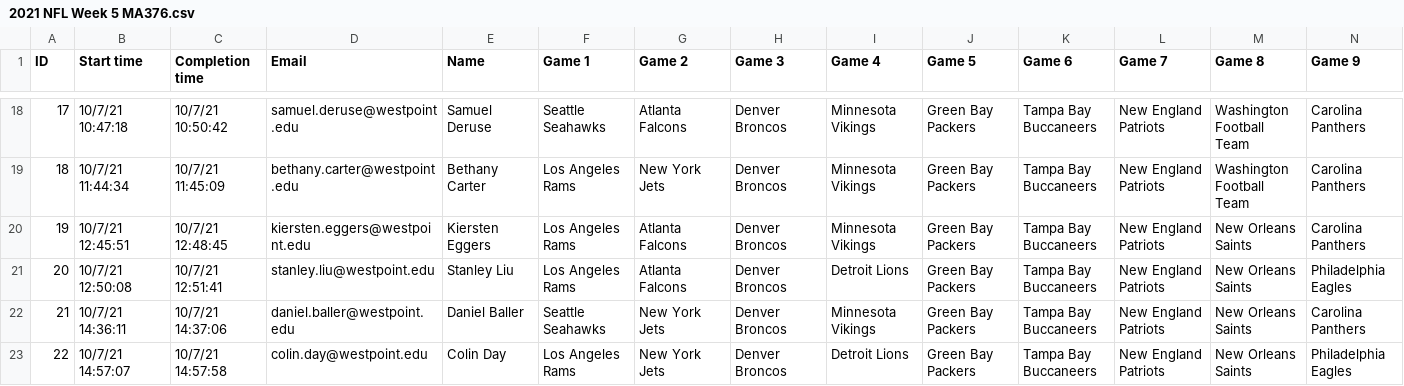
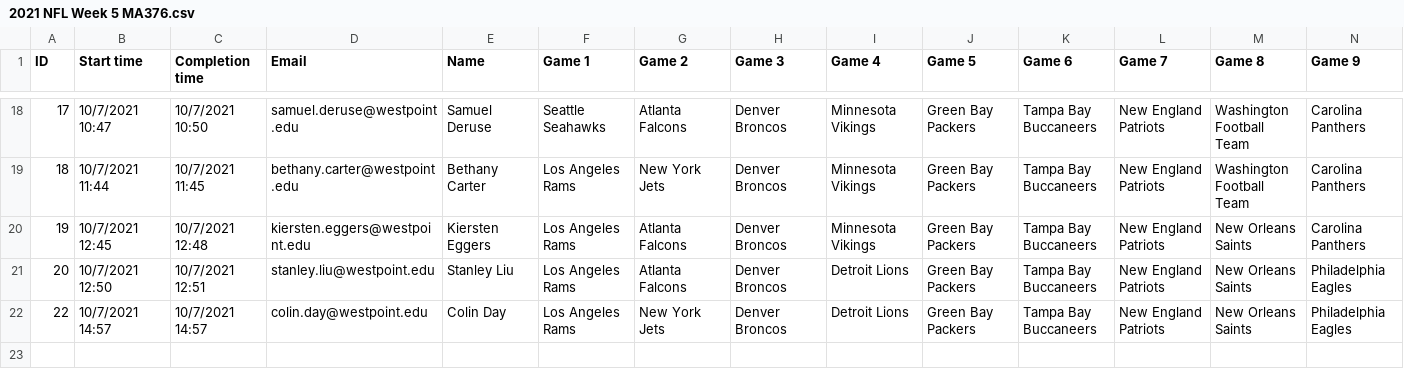
Before and after one commit to danielpballer/2021_NFL_Moneyline_Picks, a CSV file: CSV_Data_Files/2021 NFL Week 5 MA376.csv, drawn as a sheet; only a part is shown, gaps mark what is left out; removed rows and columns are numbered as before the commit, all else as after; rows hold the shown columns only; the diff covers the shown part only; the diff names each change by its address in the sheet, - before the commit and + after, or states it on an @@ line.

```diff
--- a/CSV_Data_Files/2021 NFL Week 5 MA376.csv
+++ b/CSV_Data_Files/2021 NFL Week 5 MA376.csv
-B18 (Start time): 10/7/21 10:47:18
+B18 (Start time): 10/7/2021 10:47
-C18 (Completion time): 10/7/21 10:50:42
+C18 (Completion time): 10/7/2021 10:50
-B19 (Start time): 10/7/21 11:44:34
+B19 (Start time): 10/7/2021 11:44
-C19 (Completion time): 10/7/21 11:45:09
+C19 (Completion time): 10/7/2021 11:45
-B20 (Start time): 10/7/21 12:45:51
+B20 (Start time): 10/7/2021 12:45
-C20 (Completion time): 10/7/21 12:48:45
+C20 (Completion time): 10/7/2021 12:48
-B21 (Start time): 10/7/21 12:50:08
+B21 (Start time): 10/7/2021 12:50
-C21 (Completion time): 10/7/21 12:51:41
+C21 (Completion time): 10/7/2021 12:51
-row 22: 21 | 10/7/21 14:36:11 | 10/7/21 14:37:06 | daniel.baller@westpoint.edu | Daniel Baller | Seattle Seahawks | New York Jets | Denver Broncos | Minnesota Vikings | Green Bay Packers | Tampa Bay Buccaneers | New England Patriots | New Orleans Saints | Carolina Panthers
-B22 (Start time): 10/7/21 14:57:07
+B22 (Start time): 10/7/2021 14:57
-C22 (Completion time): 10/7/21 14:57:58
+C22 (Completion time): 10/7/2021 14:57
```
Also changed, not shown: 32 edited cells elsewhere in this file, docs/CSV_Data_Files/2021 NFL Week 5 MA376.csv, 25 other files.
